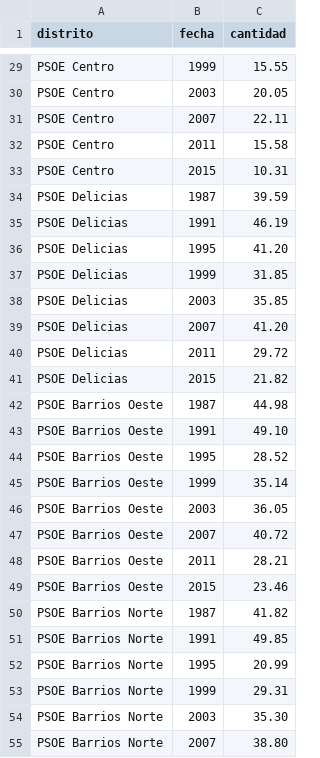
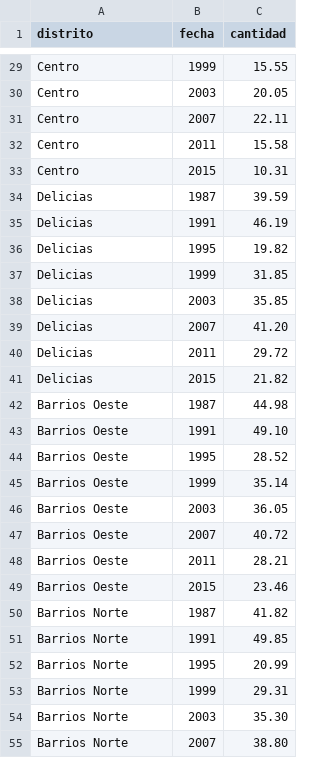
Before and after one commit to bislai/bislai, a CSV file: datos/elecciones-distrito-psoe.csv, drawn as a sheet; only a part is shown, gaps mark what is left out; removed rows and columns are numbered as before the commit, all else as after; the diff covers the shown part only; the diff names each change by its address in the sheet, - before the commit and + after, or states it on an @@ line.

Commit message:
incluidas gráficas con todos los resultados por distrito electoral

```diff
--- a/datos/elecciones-distrito-psoe.csv
+++ b/datos/elecciones-distrito-psoe.csv
-A29:A33 (distrito): PSOE Centro
+A29:A33 (distrito): Centro
-A34:A35 (distrito): PSOE Delicias
+A34:A35 (distrito): Delicias
-row 36: PSOE Delicias | 1995 | 41.20
+row 36: Delicias | 1995 | 19.82
-A37:A41 (distrito): PSOE Delicias
+A37:A41 (distrito): Delicias
-A42:A49 (distrito): PSOE Barrios Oeste
+A42:A49 (distrito): Barrios Oeste
-A50:A55 (distrito): PSOE Barrios Norte
+A50:A55 (distrito): Barrios Norte
```
Also changed, not shown: 69 edited cells elsewhere in this file, datos/elecciones-distrito-pp.csv, 13 other files.
